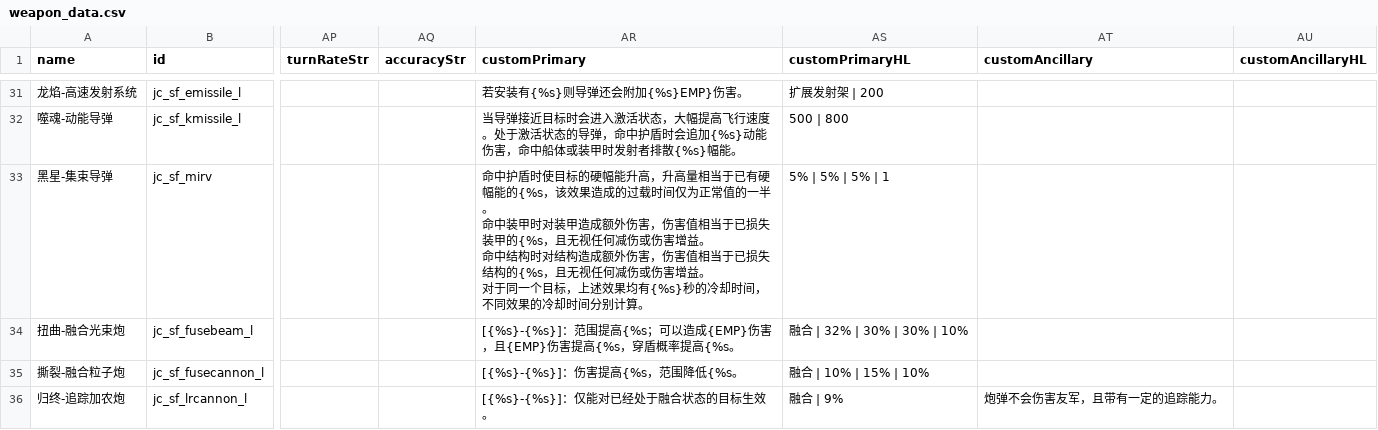
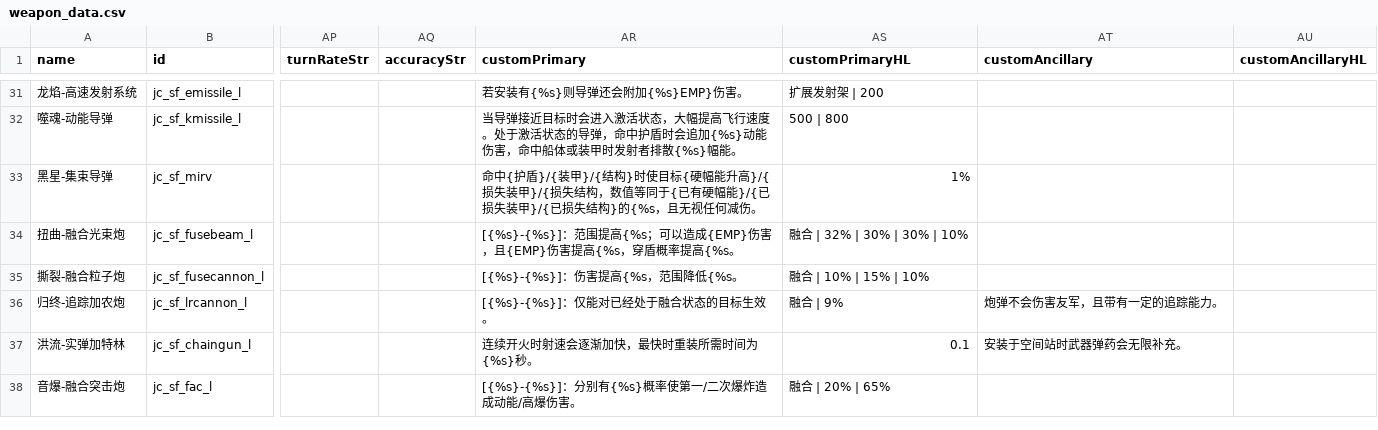
Before and after one commit to JCan2233/SF, a CSV file: data/weapons/weapon_data.csv, drawn as a sheet; only a part is shown, gaps mark what is left out; the shorter side is filled out with more unchanged rows; ↵ is a line break in a cell; the diff names each change by its address in the sheet, - before the commit and + after, or states it on an @@ line.

```diff
--- a/data/weapons/weapon_data.csv
+++ b/data/weapons/weapon_data.csv
-AR33 (customPrimary): 命中护盾时使目标的硬幅能升高，升高量相当于已有硬幅能的{%s，该效果造成的过载时间仅为正常值的一半。 ↵ 命中装甲时对装甲造成额外伤害，伤害值相当于已损失装甲的{%s，且无视任何减伤或伤害增益。 ↵ 命中结构时对结构造成额外伤害，伤害值相当于已损失结构的{%s，且无视任何减伤或伤害增益。 ↵ 对于同一个目标，上述效果均有{%s}秒的冷却时间，不同效果的冷却时间分别计算。
+AR33 (customPrimary): 命中{护盾}/{装甲}/{结构}时使目标{硬幅能升高}/{损失装甲}/{损失结构，数值等同于{已有硬幅能}/{已损失装甲}/{已损失结构}的{%s，且无视任何减伤。
-AS33 (customPrimaryHL): 5% | 5% | 5% | 1
+AS33 (customPrimaryHL): 1%
```
Also changed, not shown: 3 other files.
